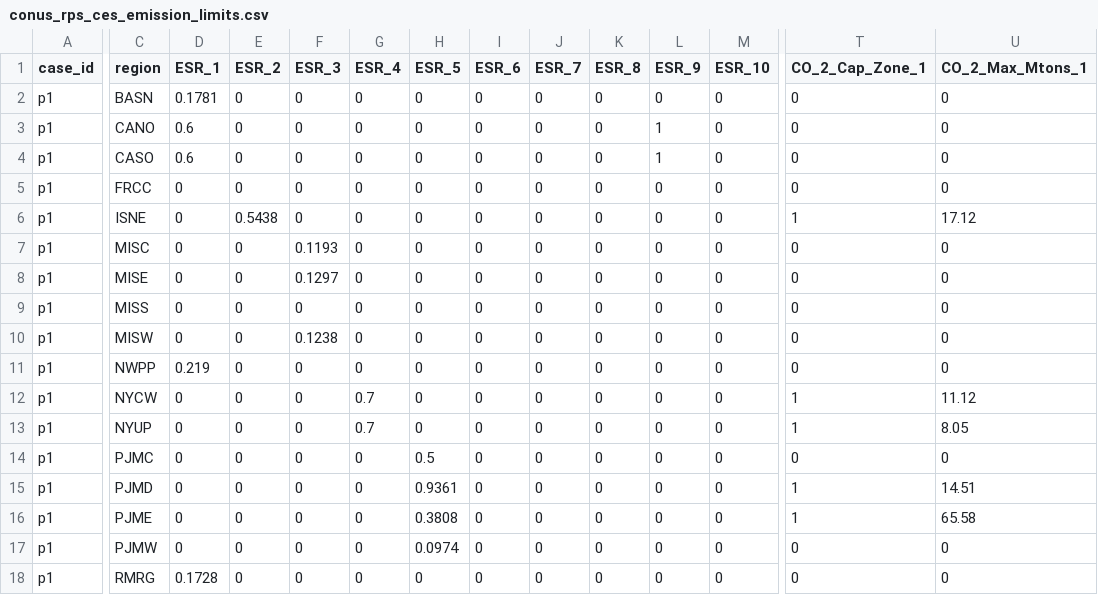
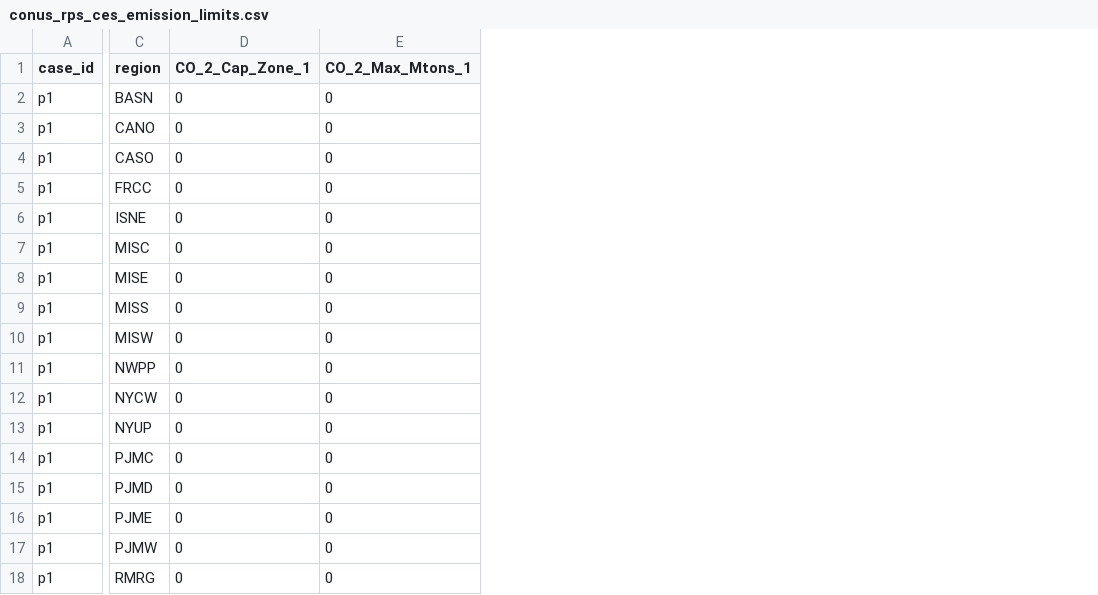
Before and after one commit to gmantegna/Real_Conus_Aggs, a CSV file: CONUS_extra_inputs/conus_rps_ces_emission_limits.csv, drawn as a sheet; only a part is shown, gaps mark what is left out; removed rows and columns are numbered as before the commit, all else as after; the diff covers the shown part only; the diff names each change by its address in the sheet, - before the commit and + after, or states it on an @@ line.

```diff
--- a/CONUS_extra_inputs/conus_rps_ces_emission_limits.csv
+++ b/CONUS_extra_inputs/conus_rps_ces_emission_limits.csv
-column D (ESR_1), rows 2-18: 0.1781 | 0.6 | 0.6 | 0 | 0 | 0 | 0 | 0 | 0 | 0.219 | 0 | 0 | 0 | 0 | 0 | 0 | 0.1728
-column E (ESR_2), rows 2-18: 0 | 0 | 0 | 0 | 0.5438 | 0 | 0 | 0 | 0 | 0 | 0 | 0 | 0 | 0 | 0 | 0 | 0
-column F (ESR_3), rows 2-18: 0 | 0 | 0 | 0 | 0 | 0.1193 | 0.1297 | 0 | 0.1238 | 0 | 0 | 0 | 0 | 0 | 0 | 0 | 0
-column G (ESR_4), rows 2-18: 0 | 0 | 0 | 0 | 0 | 0 | 0 | 0 | 0 | 0 | 0.7 | 0.7 | 0 | 0 | 0 | 0 | 0
-column H (ESR_5), rows 2-18: 0 | 0 | 0 | 0 | 0 | 0 | 0 | 0 | 0 | 0 | 0 | 0 | 0.5 | 0.9361 | 0.3808 | 0.0974 | 0
-column I (ESR_6), rows 2-18: all 0
-column J (ESR_7), rows 2-18: all 0
-column K (ESR_8), rows 2-18: all 0
-column L (ESR_9), rows 2-18: 0 | 1 | 1 | 0 | 0 | 0 | 0 | 0 | 0 | 0 | 0 | 0 | 0 | 0 | 0 | 0 | 0
-column M (ESR_10), rows 2-18: all 0
-D6 (CO_2_Cap_Zone_1): 1
+D6 (CO_2_Cap_Zone_1): 0
-E6 (CO_2_Max_Mtons_1): 17.12
+E6 (CO_2_Max_Mtons_1): 0
-D12:D13 (CO_2_Cap_Zone_1): 1
+D12:D13 (CO_2_Cap_Zone_1): 0
-E12 (CO_2_Max_Mtons_1): 11.12
+E12 (CO_2_Max_Mtons_1): 0
-E13 (CO_2_Max_Mtons_1): 8.05
+E13 (CO_2_Max_Mtons_1): 0
-D15:D16 (CO_2_Cap_Zone_1): 1
+D15:D16 (CO_2_Cap_Zone_1): 0
-E15 (CO_2_Max_Mtons_1): 14.51
+E15 (CO_2_Max_Mtons_1): 0
-E16 (CO_2_Max_Mtons_1): 65.58
+E16 (CO_2_Max_Mtons_1): 0
```
Also changed, not shown: 6 removed columns elsewhere in this file, 1 other file.
